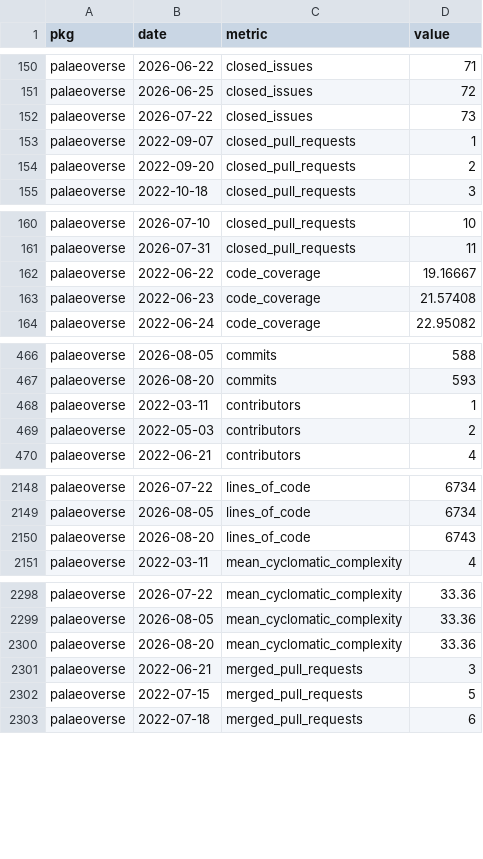
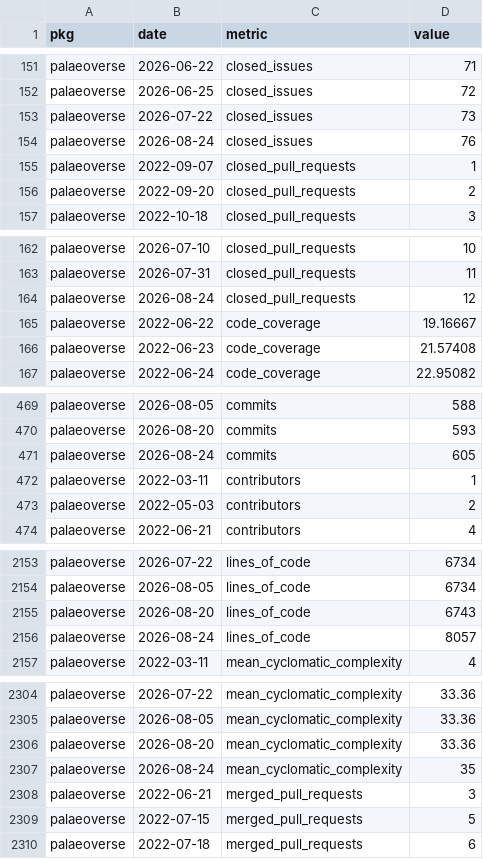
Before and after one commit to palaeoverse/palaeoverse.dashboard, a CSV file: data/metrics.csv, drawn as a sheet; only a part is shown, gaps mark what is left out; the diff covers the shown part only; the diff names each change by its address in the sheet, - before the commit and + after, or states it on an @@ line.

```diff
--- a/data/metrics.csv
+++ b/data/metrics.csv
+row 154: palaeoverse | 2026-08-24 | closed_issues | 76
+row 164: palaeoverse | 2026-08-24 | closed_pull_requests | 12
+row 471: palaeoverse | 2026-08-24 | commits | 605
+row 2156: palaeoverse | 2026-08-24 | lines_of_code | 8057
+row 2307: palaeoverse | 2026-08-24 | mean_cyclomatic_complexity | 35
```
Also changed, not shown: 9 added rows and 9 edited cells elsewhere in this file, 3 other files.
